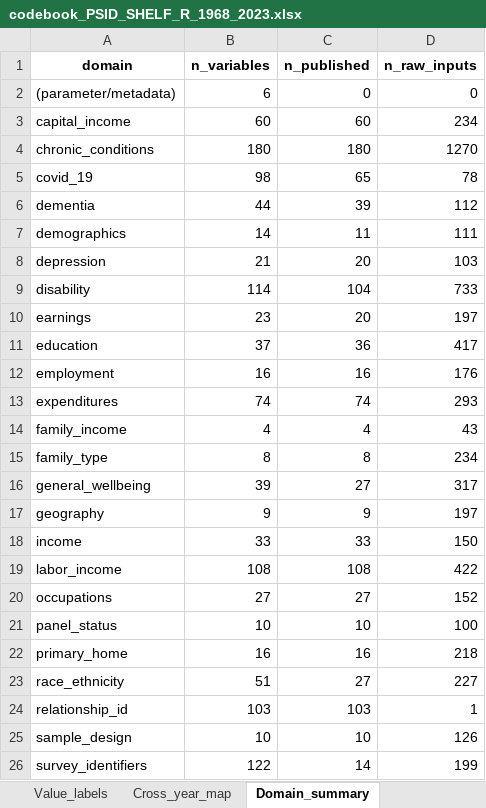
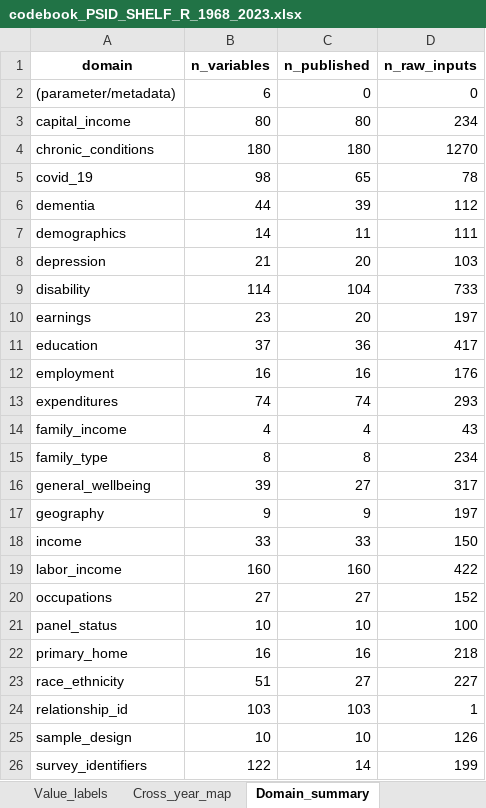
Before and after one commit to enesn/us-psid-shelf-r, an Excel workbook: metadata/codebook_PSID_SHELF_R_1968_2023.xlsx, sheet Domain_summary, drawn as a sheet; only a part is shown; values as stored, in another font and other column widths than the file's, no borders; the diff names each change by its address in the sheet, - before the commit and + after, or states it on an @@ line.

Commit message:
Add _rc = _rp + _sp to income variables when _rc is not available

```diff
--- a/metadata/codebook_PSID_SHELF_R_1968_2023.xlsx (sheet Domain_summary)
+++ b/metadata/codebook_PSID_SHELF_R_1968_2023.xlsx (sheet Domain_summary)
-B3 (n_variables): 60
+B3 (n_variables): 80
-C3 (n_published): 60
+C3 (n_published): 80
-B19 (n_variables): 108
+B19 (n_variables): 160
-C19 (n_published): 108
+C19 (n_published): 160
```
Also changed, not shown: sheet Variables, sheet Cross_year_map, sheet Overview, 4 other files.
